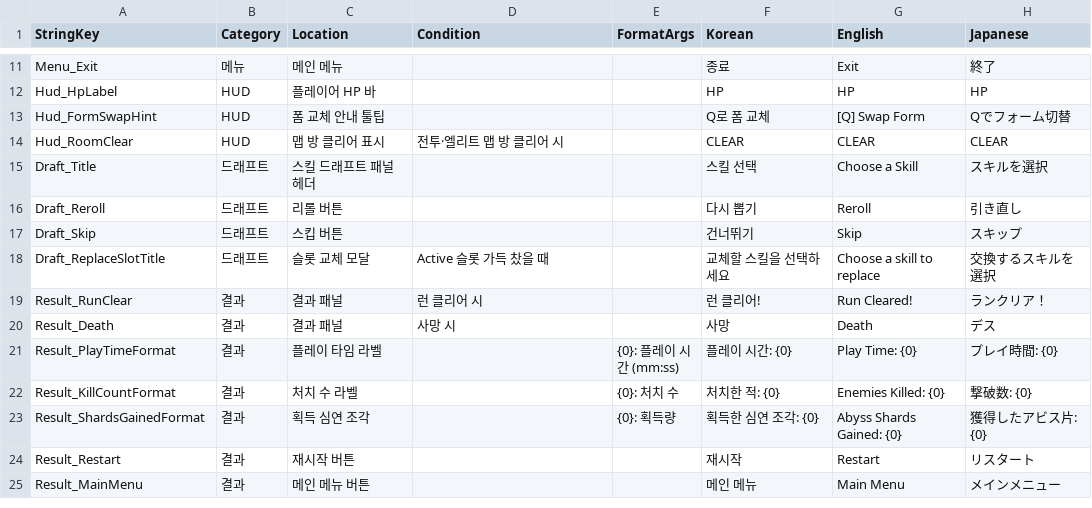
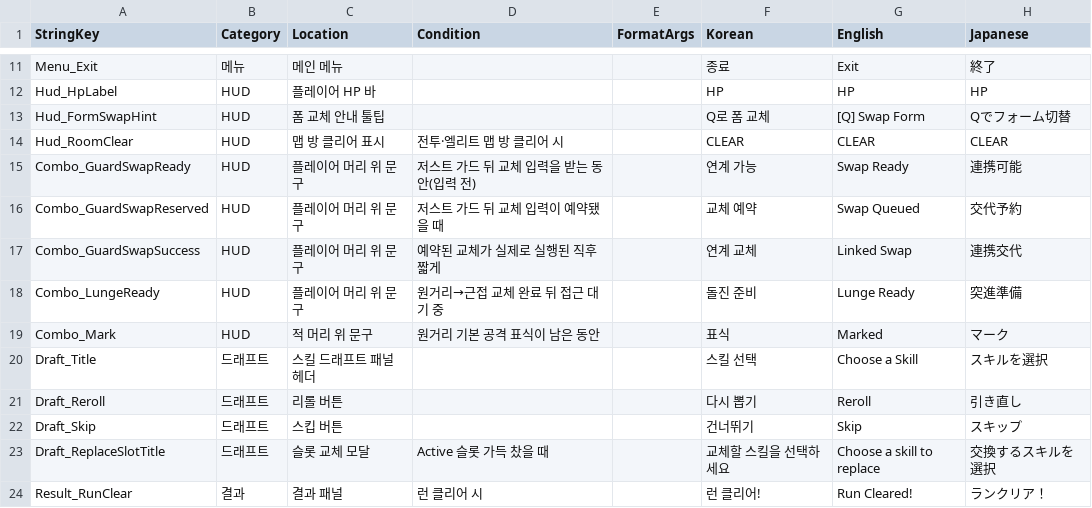
Before and after one commit to jaechang92/Abyss, a CSV file: Assets/Resources/Data/GameText.csv, drawn as a sheet; only a part is shown, gaps mark what is left out; the shorter side is filled out with more unchanged rows; the diff names each change by its address in the sheet, - before the commit and + after, or states it on an @@ line.

Commit message:
feat(form): add P04 form combos, feedback and forgiving guard swap input
User validated A/B/C behavior, visual feedback, and guard swap timing.
No automated tests or builds run by coordinator.

```diff
--- a/Assets/Resources/Data/GameText.csv
+++ b/Assets/Resources/Data/GameText.csv
+row 15: Combo_GuardSwapReady | HUD | 플레이어 머리 위 문구 | 저스트 가드 뒤 교체 입력을 받는 동안(입력 전) |  | 연계 가능 | Swap Ready | 連携可能
+row 16: Combo_GuardSwapReserved | HUD | 플레이어 머리 위 문구 | 저스트 가드 뒤 교체 입력이 예약됐을 때 |  | 교체 예약 | Swap Queued | 交代予約
+row 17: Combo_GuardSwapSuccess | HUD | 플레이어 머리 위 문구 | 예약된 교체가 실제로 실행된 직후 짧게 |  | 연계 교체 | Linked Swap | 連携交代
+row 18: Combo_LungeReady | HUD | 플레이어 머리 위 문구 | 원거리→근접 교체 완료 뒤 접근 대기 중 |  | 돌진 준비 | Lunge Ready | 突進準備
+row 19: Combo_Mark | HUD | 적 머리 위 문구 | 원거리 기본 공격 표식이 남은 동안 |  | 표식 | Marked | マーク
```
Also changed, not shown: 26 other files.
